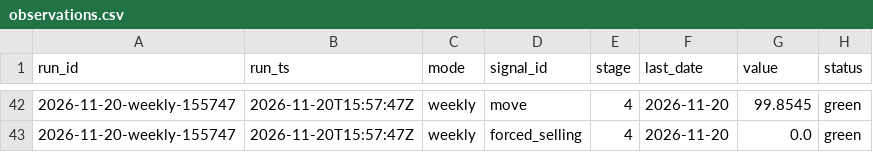
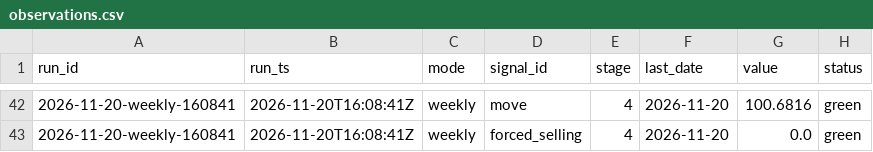
Before and after one commit to augustasskiba/credit-stress-tracker, a CSV file: data/observations.csv, drawn as a sheet; only a part is shown, gaps mark what is left out; the diff covers the shown part only.

```diff
--- a/data/observations.csv
+++ b/data/observations.csv
@@ -42,2 +42,2 @@ run_id,run_ts,mode,signal_id,stage,last_date,value,status
-2026-11-20-weekly-155747,2026-11-20T15:57:47Z,weekly,move,4,2026-11-20,99.8545,green
-2026-11-20-weekly-155747,2026-11-20T15:57:47Z,weekly,forced_selling,4,2026-11-20,0.0,green
+2026-11-20-weekly-160841,2026-11-20T16:08:41Z,weekly,move,4,2026-11-20,100.6816,green
+2026-11-20-weekly-160841,2026-11-20T16:08:41Z,weekly,forced_selling,4,2026-11-20,0.0,green
```
Also changed, not shown: 64 edited cells elsewhere in this file, data/runs.csv, 2 other files.
